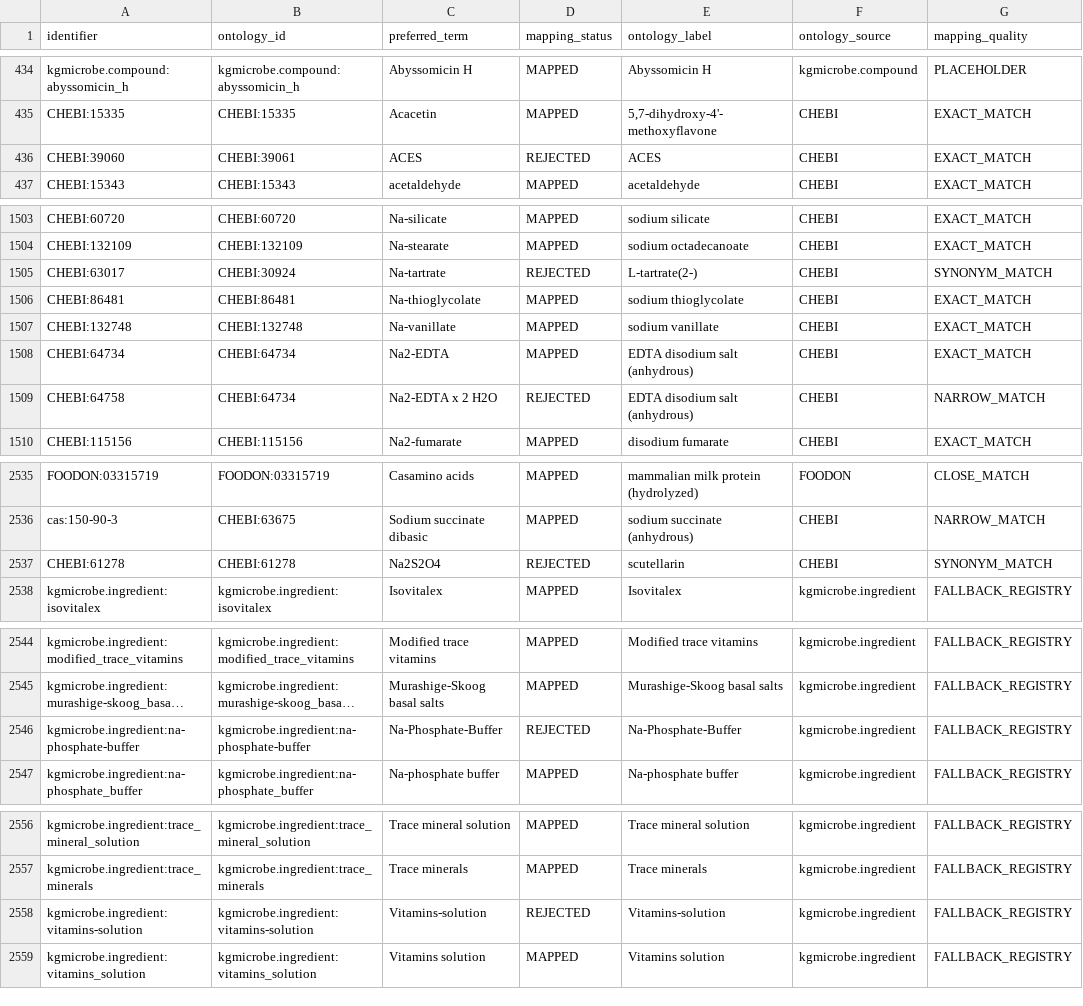
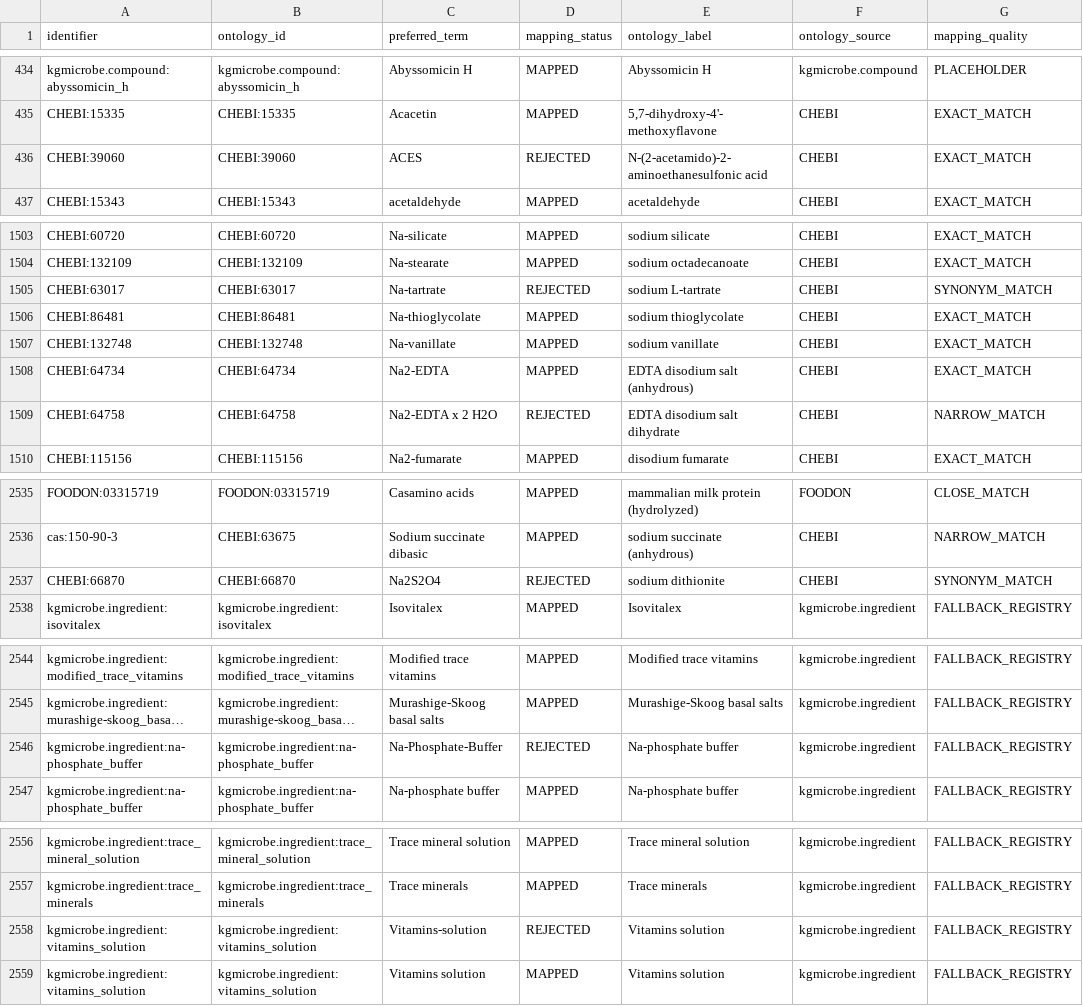
Before and after one commit to CultureBotAI/MediaIngredientMech, a CSV file: docs/data/all_ingredients.csv, drawn as a sheet; only a part is shown, gaps mark what is left out; long unchanged cells end in …; the diff covers the shown part only; the diff names each change by its address in the sheet, - before the commit and + after, or states it on an @@ line.

```diff
--- a/docs/data/all_ingredients.csv
+++ b/docs/data/all_ingredients.csv
-B436 (ontology_id): CHEBI:39061
+B436 (ontology_id): CHEBI:39060
-E436 (ontology_label): ACES
+E436 (ontology_label): N-(2-acetamido)-2-aminoethanesulfonic acid
-B1505 (ontology_id): CHEBI:30924
+B1505 (ontology_id): CHEBI:63017
-E1505 (ontology_label): L-tartrate(2-)
+E1505 (ontology_label): sodium L-tartrate
-B1509 (ontology_id): CHEBI:64734
+B1509 (ontology_id): CHEBI:64758
-E1509 (ontology_label): EDTA disodium salt (anhydrous)
+E1509 (ontology_label): EDTA disodium salt dihydrate
-A2537 (identifier): CHEBI:61278
+A2537 (identifier): CHEBI:66870
-B2537 (ontology_id): CHEBI:61278
+B2537 (ontology_id): CHEBI:66870
-E2537 (ontology_label): scutellarin
+E2537 (ontology_label): sodium dithionite
-A2546 (identifier): kgmicrobe.ingredient:na-phosphate-buffer
+A2546 (identifier): kgmicrobe.ingredient:na-phosphate_buffer
-B2546 (ontology_id): kgmicrobe.ingredient:na-phosphate-buffer
+B2546 (ontology_id): kgmicrobe.ingredient:na-phosphate_buffer
-E2546 (ontology_label): Na-Phosphate-Buffer
+E2546 (ontology_label): Na-phosphate buffer
-A2558 (identifier): kgmicrobe.ingredient:vitamins-solution
+A2558 (identifier): kgmicrobe.ingredient:vitamins_solution
-B2558 (ontology_id): kgmicrobe.ingredient:vitamins-solution
+B2558 (ontology_id): kgmicrobe.ingredient:vitamins_solution
-E2558 (ontology_label): Vitamins-solution
+E2558 (ontology_label): Vitamins solution
```
Also changed, not shown: 43 edited cells elsewhere in this file, docs/data/label_index.csv, docs/data/mapped_ingredients.csv, 37 other files.
